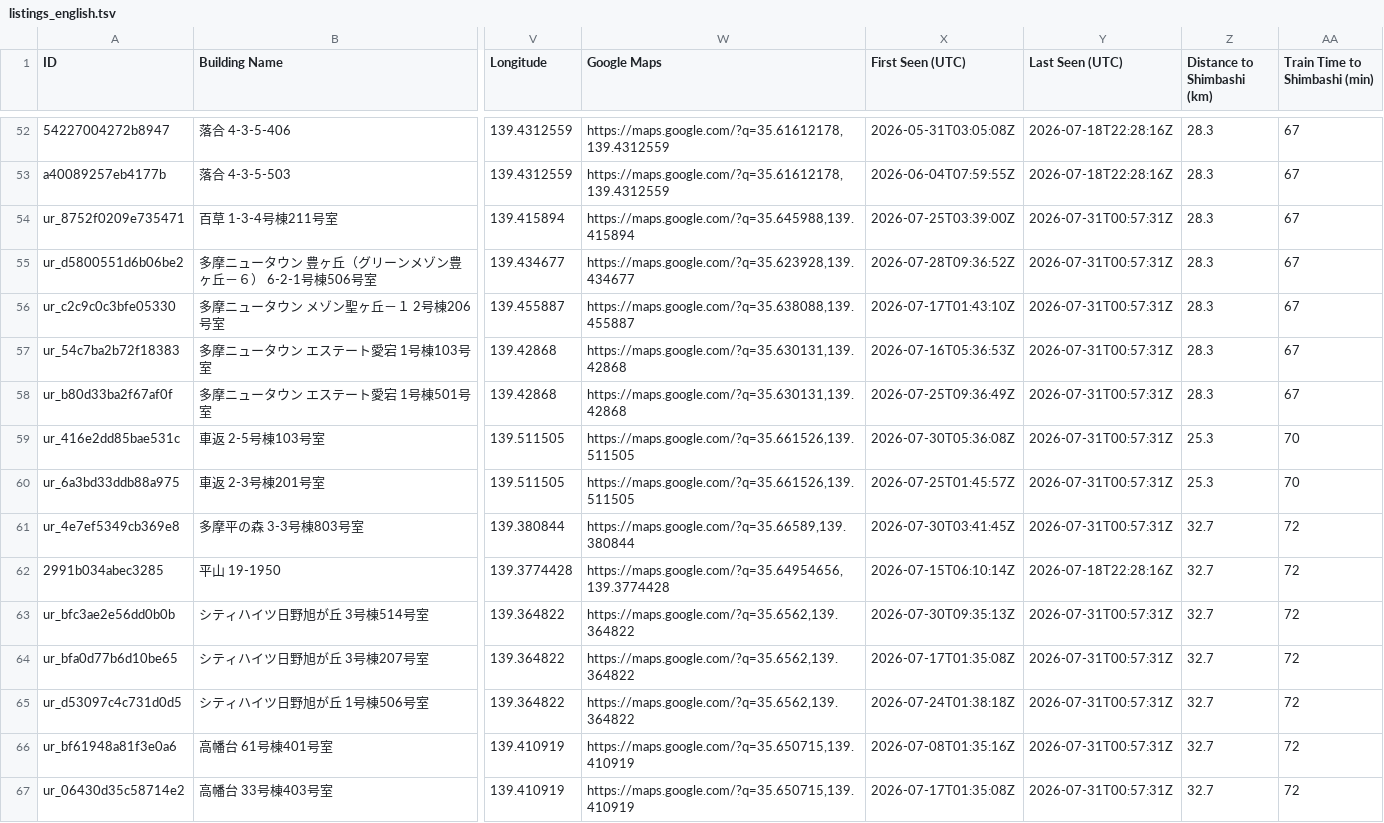
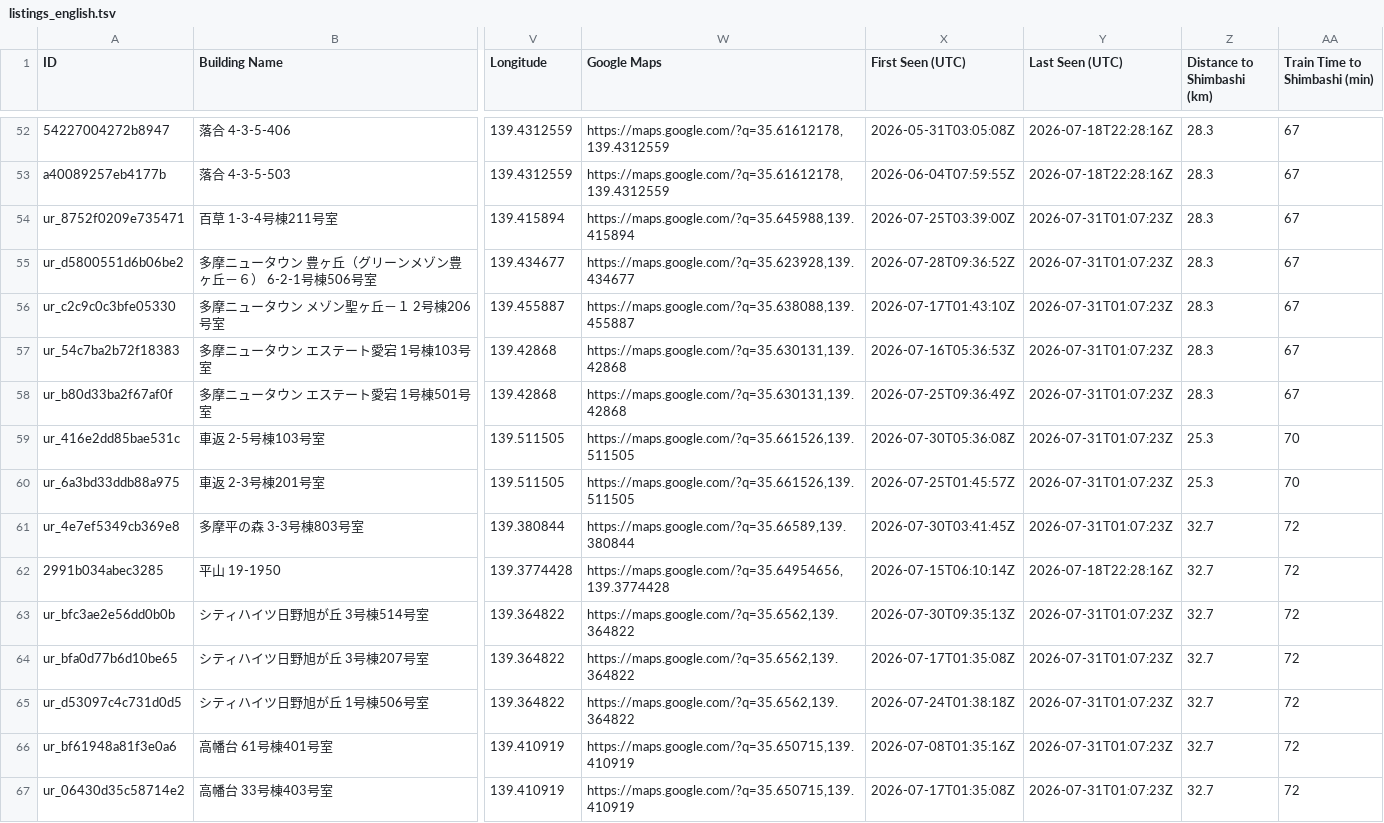
Before and after one commit to debarghadas411/JKK_UR_Tracker, a TSV file: data/listings_english.tsv, drawn as a sheet; only a part is shown, gaps mark what is left out; the diff covers the shown part only; the diff names each change by its address in the sheet, - before the commit and + after, or states it on an @@ line.

Commit message:
chore: update map and data [skip ci]

```diff
--- a/data/listings_english.tsv
+++ b/data/listings_english.tsv
-Y54:Y61 (Last Seen (UTC)): 2026-07-31T00:57:31Z
+Y54:Y61 (Last Seen (UTC)): 2026-07-31T01:07:23Z
-Y63:Y67 (Last Seen (UTC)): 2026-07-31T00:57:31Z
+Y63:Y67 (Last Seen (UTC)): 2026-07-31T01:07:23Z
```
Also changed, not shown: 91 edited cells elsewhere in this file, data/listings.tsv, 1 other file.
